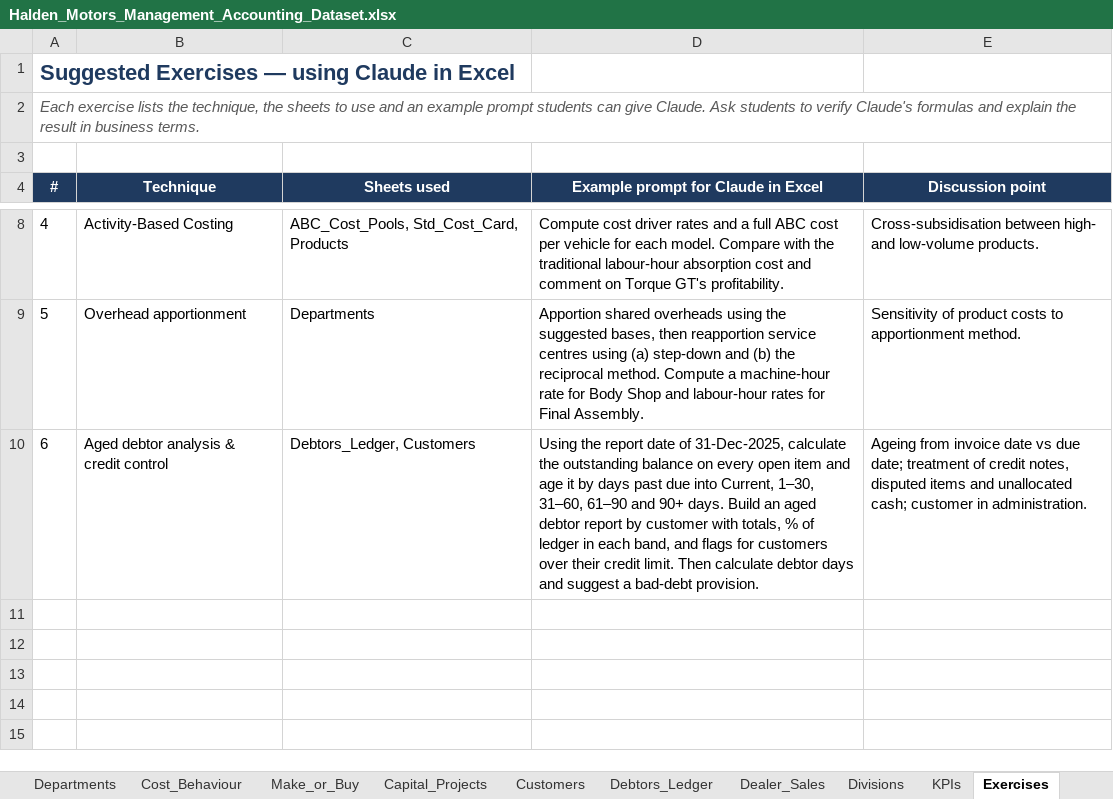
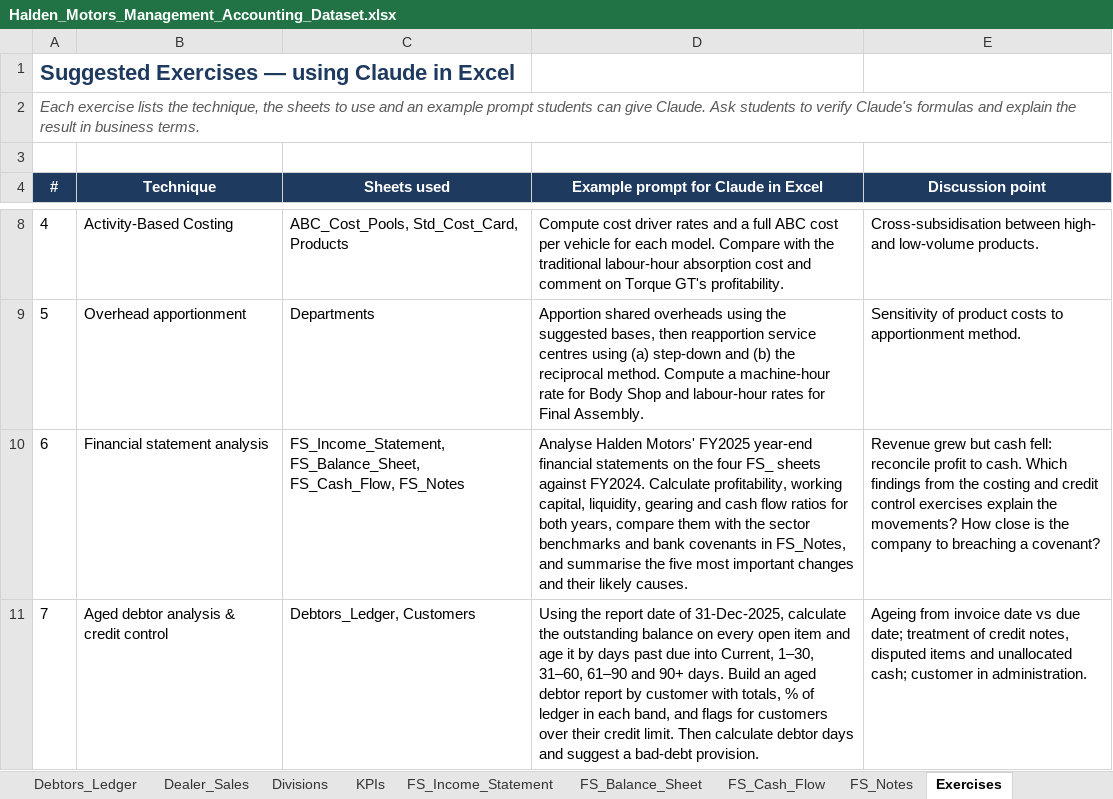
Before and after one commit to andrewprimmer/andrewprimmer.github.io, an Excel workbook: teaching/halden-motors/files/Halden_Motors_Management_Accounting_Dataset.xlsx, sheet Exercises, drawn as a sheet; only a part is shown, gaps mark what is left out; values as stored, in another font and other column widths than the file's, no borders; addresses are those after the commit; the diff names each change by its address in the sheet, - before the commit and + after, or states it on an @@ line.

```diff
--- a/teaching/halden-motors/files/Halden_Motors_Management_Accounting_Dataset.xlsx (sheet Exercises)
+++ b/teaching/halden-motors/files/Halden_Motors_Management_Accounting_Dataset.xlsx (sheet Exercises)
+sheet tab: FS_Income_Statement
+sheet tab: FS_Balance_Sheet
+sheet tab: FS_Cash_Flow
+sheet tab: FS_Notes
+row 10: 6 | Financial statement analysis | FS_Income_Statement, FS_Balance_Sheet, FS_Cash_Flow, FS_Notes | Analyse Halden Motors' FY2025 year-end financial statements on the four FS_ sheets against FY2024. Calculate profitability, working capital, liquidity, gearing and cash flow ratios for both years, compare them with the sector benchmarks and bank covenants in FS_Notes, and summarise the five most important changes and their likely causes. | Revenue grew but cash fell: reconcile profit to cash. Which findings from the costing and credit control exercises explain the movements? How close is the company to breaching a covenant?
@@ column A (#) renumbered from row 11 down @@
```
Also changed, not shown: sheet Fixed_Costs, sheet Sales_Production, sheet Std_Cost_Card, sheet ABC_Cost_Pools, sheet README, sheet Make_or_Buy, 1 more sheet, teaching/halden-motors/files/solutions/Ex03_Absorption_vs_Marginal.xlsx, 11 other files.
